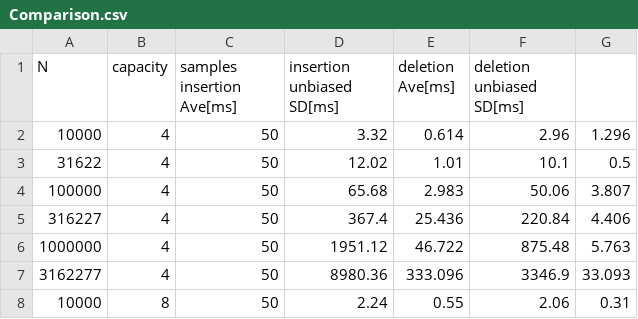
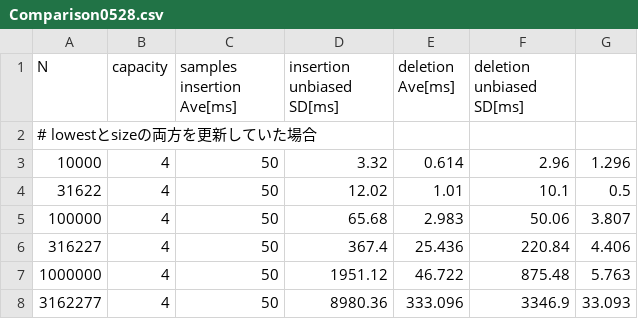
Before and after one commit to sa8kmc/BPlusTreeCS, a CSV file: Comparison0528.csv (was Comparison.csv), drawn as a sheet; only a part is shown; the shorter side is filled out with more unchanged rows; the diff names each change by its address in the sheet, - before the commit and + after, or states it on an @@ line.

```diff
--- a/Comparison.csv
+++ b/Comparison0528.csv
+row 2: # lowestとsizeの両方を更新していた場合
```
Also changed, not shown: 4 other files.
